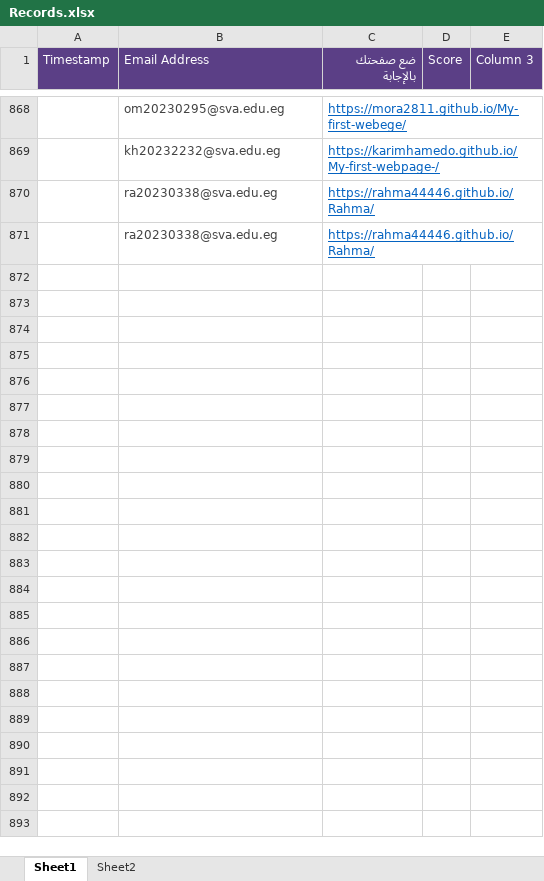
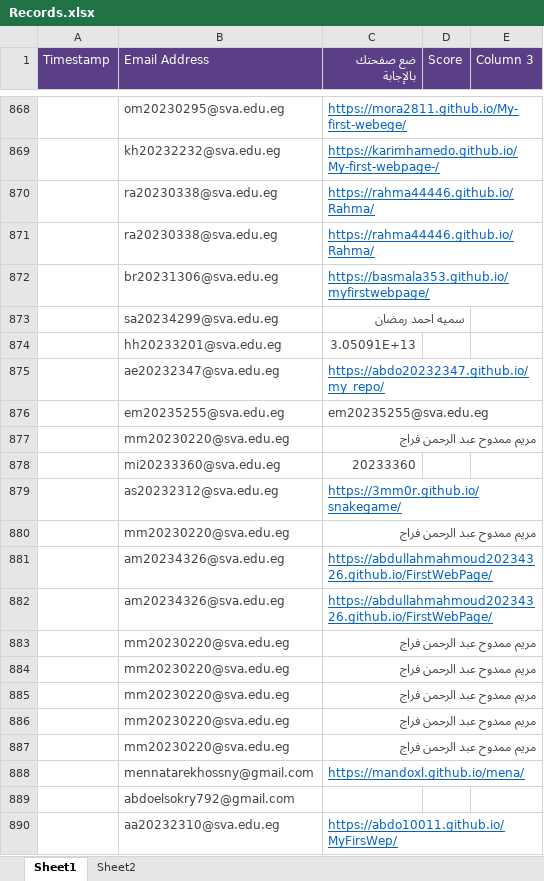
Before and after one commit to MZakaraia/MyWeRepo, an Excel workbook: Records.xlsx, sheet Sheet1, drawn as a sheet; only a part is shown, gaps mark what is left out; values as stored, in another font and other column widths than the file's, no borders; the diff covers the shown part only; the diff names each change by its address in the sheet, - before the commit and + after, or states it on an @@ line.

```diff
--- a/Records.xlsx (sheet Sheet1)
+++ b/Records.xlsx (sheet Sheet1)
+row 872:  | br20231306@sva.edu.eg | https://basmala353.github.io/myfirstwebpage/
+row 873:  | sa20234299@sva.edu.eg | سميه احمد رمضان
+row 874:  | hh20233201@sva.edu.eg | 3.05091E+13
+row 875:  | ae20232347@sva.edu.eg | https://abdo20232347.github.io/my_repo/
+row 876:  | em20235255@sva.edu.eg | em20235255@sva.edu.eg
+row 877:  | mm20230220@sva.edu.eg | مريم ممدوح عبد الرحمن فراج
+row 878:  | mi20233360@sva.edu.eg | 20233360
+row 879:  | as20232312@sva.edu.eg | https://3mm0r.github.io/snakegame/
+row 880:  | mm20230220@sva.edu.eg | مريم ممدوح عبد الرحمن فراج
+row 881:  | am20234326@sva.edu.eg | https://abdullahmahmoud20234326.github.io/FirstWebPage/
+row 882:  | am20234326@sva.edu.eg | https://abdullahmahmoud20234326.github.io/FirstWebPage/
+row 883:  | mm20230220@sva.edu.eg | مريم ممدوح عبد الرحمن فراج
+row 884:  | mm20230220@sva.edu.eg | مريم ممدوح عبد الرحمن فراج
+row 885:  | mm20230220@sva.edu.eg | مريم ممدوح عبد الرحمن فراج
+row 886:  | mm20230220@sva.edu.eg | مريم ممدوح عبد الرحمن فراج
+row 887:  | mm20230220@sva.edu.eg | مريم ممدوح عبد الرحمن فراج
+row 888:  | mennatarekhossny@gmail.com | https://mandoxl.github.io/mena/
+row 889:  | abdoelsokry792@gmail.com
+row 890:  | aa20232310@sva.edu.eg | https://abdo10011.github.io/MyFirsWep/
```
Also changed, not shown: 362 added rows elsewhere in this sheet, Without Duplication.xlsx, 1 other file.
